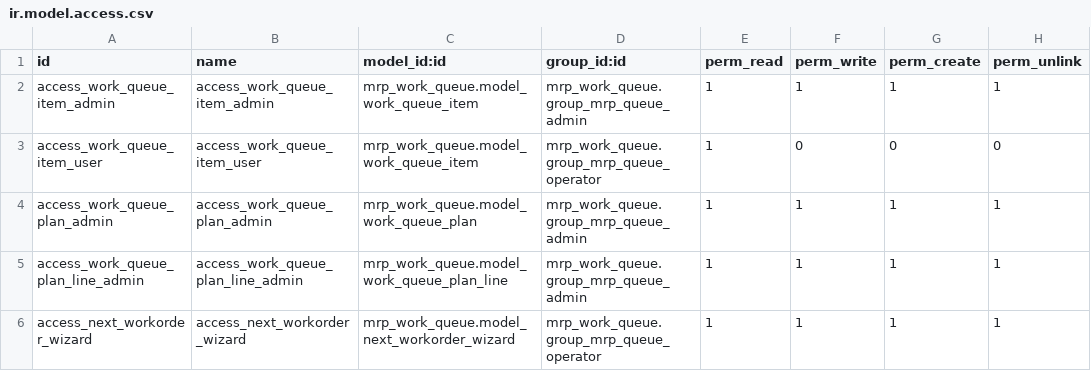
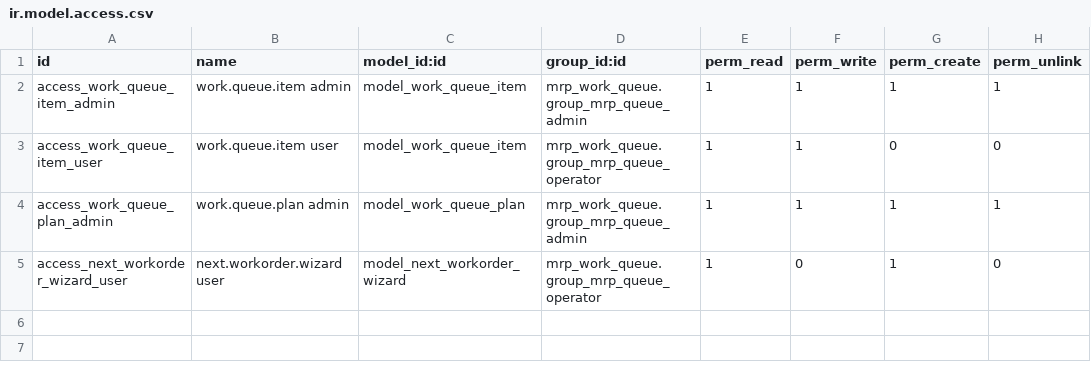
Before and after one commit to apixe03-cpu/mrp_work_queue, a CSV file: security/ir.model.access.csv, drawn as a sheet.

```diff
--- a/security/ir.model.access.csv
+++ b/security/ir.model.access.csv
@@ -1,6 +1,5 @@
 id,name,model_id:id,group_id:id,perm_read,perm_write,perm_create,perm_unlink
-access_work_queue_item_admin,access_work_queue_item_admin,mrp_work_queue.model_work_queue_item,mrp_work_queue.group_mrp_queue_admin,1,1,1,1
-access_work_queue_item_user,access_work_queue_item_user,mrp_work_queue.model_work_queue_item,mrp_work_queue.group_mrp_queue_operator,1,0,0,0
-access_work_queue_plan_admin,access_work_queue_plan_admin,mrp_work_queue.model_work_queue_plan,mrp_work_queue.group_mrp_queue_admin,1,1,1,1
-access_work_queue_plan_line_admin,access_work_queue_plan_line_admin,mrp_work_queue.model_work_queue_plan_line,mrp_work_queue.group_mrp_queue_admin,1,1,1,1
-access_next_workorder_wizard,access_next_workorder_wizard,mrp_work_queue.model_next_workorder_wizard,mrp_work_queue.group_mrp_queue_operator,1,1,1,1
+access_work_queue_item_admin,work.queue.item admin,model_work_queue_item,mrp_work_queue.group_mrp_queue_admin,1,1,1,1
+access_work_queue_item_user,work.queue.item user,model_work_queue_item,mrp_work_queue.group_mrp_queue_operator,1,1,0,0
+access_work_queue_plan_admin,work.queue.plan admin,model_work_queue_plan,mrp_work_queue.group_mrp_queue_admin,1,1,1,1
+access_next_workorder_wizard_user,next.workorder.wizard user,model_next_workorder_wizard,mrp_work_queue.group_mrp_queue_operator,1,0,1,0
```
Also changed, not shown: 10 other files.
